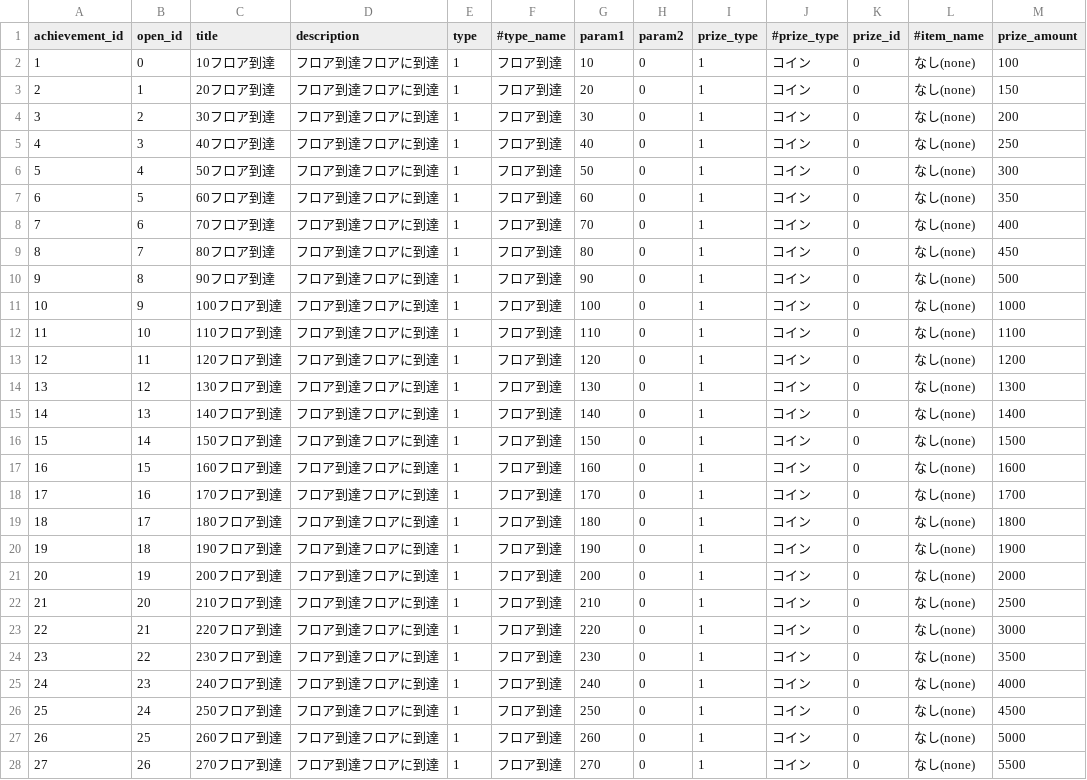
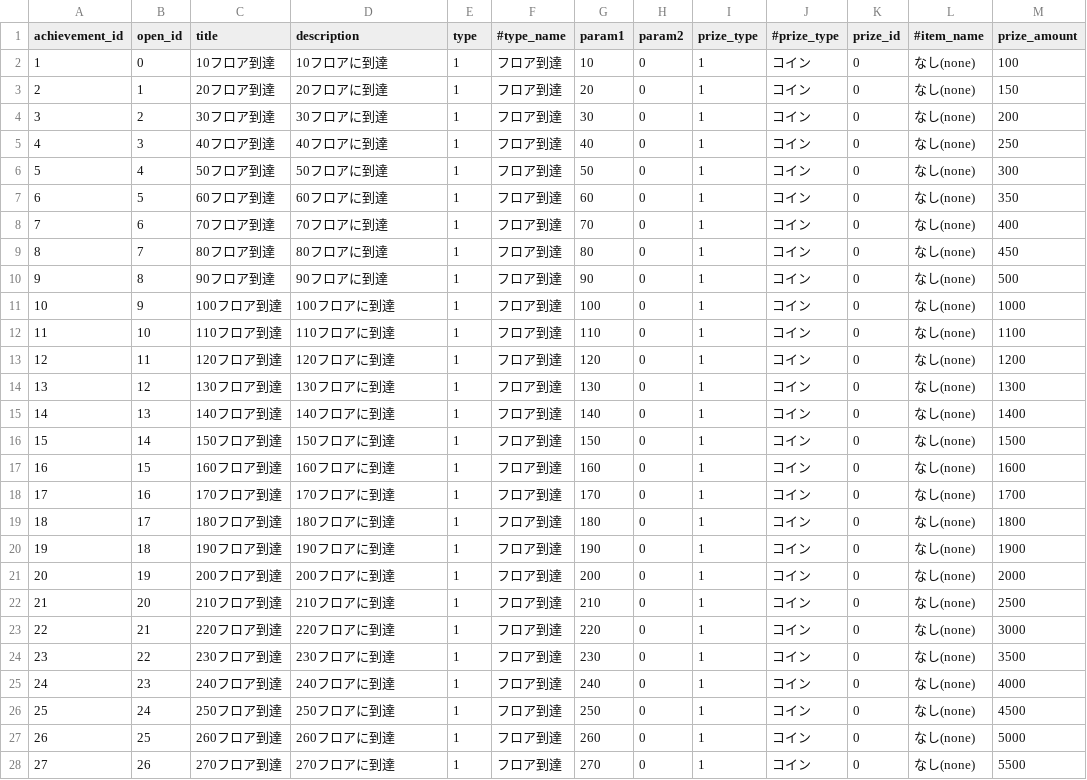
Before and after one commit to everystudio/hackslashGirls2, a CSV file: Assets/Models/ハクスラ少女2マスターデータ - achievement.csv, drawn as a sheet; only a part is shown; the diff covers the shown part only.

Commit message:
Achievement関連の実装 アンロック、報酬受取

```diff
--- a/Assets/Models/ハクスラ少女2マスターデータ - achievement.csv
+++ b/Assets/Models/ハクスラ少女2マスターデータ - achievement.csv
@@ -1,28 +1,28 @@
 achievement_id,open_id,title,description,type,#type_name,param1,param2,prize_type,#prize_type,prize_id,#item_name,prize_amount
-1,0,10フロア到達,フロア到達フロアに到達,1,フロア到達,10,0,1,コイン,0,なし(none),100
-2,1,20フロア到達,フロア到達フロアに到達,1,フロア到達,20,0,1,コイン,0,なし(none),150
-3,2,30フロア到達,フロア到達フロアに到達,1,フロア到達,30,0,1,コイン,0,なし(none),200
-4,3,40フロア到達,フロア到達フロアに到達,1,フロア到達,40,0,1,コイン,0,なし(none),250
-5,4,50フロア到達,フロア到達フロアに到達,1,フロア到達,50,0,1,コイン,0,なし(none),300
-6,5,60フロア到達,フロア到達フロアに到達,1,フロア到達,60,0,1,コイン,0,なし(none),350
-7,6,70フロア到達,フロア到達フロアに到達,1,フロア到達,70,0,1,コイン,0,なし(none),400
-8,7,80フロア到達,フロア到達フロアに到達,1,フロア到達,80,0,1,コイン,0,なし(none),450
-9,8,90フロア到達,フロア到達フロアに到達,1,フロア到達,90,0,1,コイン,0,なし(none),500
-10,9,100フロア到達,フロア到達フロアに到達,1,フロア到達,100,0,1,コイン,0,なし(none),1000
-11,10,110フロア到達,フロア到達フロアに到達,1,フロア到達,110,0,1,コイン,0,なし(none),1100
-12,11,120フロア到達,フロア到達フロアに到達,1,フロア到達,120,0,1,コイン,0,なし(none),1200
-13,12,130フロア到達,フロア到達フロアに到達,1,フロア到達,130,0,1,コイン,0,なし(none),1300
-14,13,140フロア到達,フロア到達フロアに到達,1,フロア到達,140,0,1,コイン,0,なし(none),1400
-15,14,150フロア到達,フロア到達フロアに到達,1,フロア到達,150,0,1,コイン,0,なし(none),1500
-16,15,160フロア到達,フロア到達フロアに到達,1,フロア到達,160,0,1,コイン,0,なし(none),1600
-17,16,170フロア到達,フロア到達フロアに到達,1,フロア到達,170,0,1,コイン,0,なし(none),1700
-18,17,180フロア到達,フロア到達フロアに到達,1,フロア到達,180,0,1,コイン,0,なし(none),1800
-19,18,190フロア到達,フロア到達フロアに到達,1,フロア到達,190,0,1,コイン,0,なし(none),1900
-20,19,200フロア到達,フロア到達フロアに到達,1,フロア到達,200,0,1,コイン,0,なし(none),2000
-21,20,210フロア到達,フロア到達フロアに到達,1,フロア到達,210,0,1,コイン,0,なし(none),2500
-22,21,220フロア到達,フロア到達フロアに到達,1,フロア到達,220,0,1,コイン,0,なし(none),3000
-23,22,230フロア到達,フロア到達フロアに到達,1,フロア到達,230,0,1,コイン,0,なし(none),3500
-24,23,240フロア到達,フロア到達フロアに到達,1,フロア到達,240,0,1,コイン,0,なし(none),4000
-25,24,250フロア到達,フロア到達フロアに到達,1,フロア到達,250,0,1,コイン,0,なし(none),4500
-26,25,260フロア到達,フロア到達フロアに到達,1,フロア到達,260,0,1,コイン,0,なし(none),5000
-27,26,270フロア到達,フロア到達フロアに到達,1,フロア到達,270,0,1,コイン,0,なし(none),5500
+1,0,10フロア到達,10フロアに到達,1,フロア到達,10,0,1,コイン,0,なし(none),100
+2,1,20フロア到達,20フロアに到達,1,フロア到達,20,0,1,コイン,0,なし(none),150
+3,2,30フロア到達,30フロアに到達,1,フロア到達,30,0,1,コイン,0,なし(none),200
+4,3,40フロア到達,40フロアに到達,1,フロア到達,40,0,1,コイン,0,なし(none),250
+5,4,50フロア到達,50フロアに到達,1,フロア到達,50,0,1,コイン,0,なし(none),300
+6,5,60フロア到達,60フロアに到達,1,フロア到達,60,0,1,コイン,0,なし(none),350
+7,6,70フロア到達,70フロアに到達,1,フロア到達,70,0,1,コイン,0,なし(none),400
+8,7,80フロア到達,80フロアに到達,1,フロア到達,80,0,1,コイン,0,なし(none),450
+9,8,90フロア到達,90フロアに到達,1,フロア到達,90,0,1,コイン,0,なし(none),500
+10,9,100フロア到達,100フロアに到達,1,フロア到達,100,0,1,コイン,0,なし(none),1000
+11,10,110フロア到達,110フロアに到達,1,フロア到達,110,0,1,コイン,0,なし(none),1100
+12,11,120フロア到達,120フロアに到達,1,フロア到達,120,0,1,コイン,0,なし(none),1200
+13,12,130フロア到達,130フロアに到達,1,フロア到達,130,0,1,コイン,0,なし(none),1300
+14,13,140フロア到達,140フロアに到達,1,フロア到達,140,0,1,コイン,0,なし(none),1400
+15,14,150フロア到達,150フロアに到達,1,フロア到達,150,0,1,コイン,0,なし(none),1500
+16,15,160フロア到達,160フロアに到達,1,フロア到達,160,0,1,コイン,0,なし(none),1600
+17,16,170フロア到達,170フロアに到達,1,フロア到達,170,0,1,コイン,0,なし(none),1700
+18,17,180フロア到達,180フロアに到達,1,フロア到達,180,0,1,コイン,0,なし(none),1800
+19,18,190フロア到達,190フロアに到達,1,フロア到達,190,0,1,コイン,0,なし(none),1900
+20,19,200フロア到達,200フロアに到達,1,フロア到達,200,0,1,コイン,0,なし(none),2000
+21,20,210フロア到達,210フロアに到達,1,フロア到達,210,0,1,コイン,0,なし(none),2500
+22,21,220フロア到達,220フロアに到達,1,フロア到達,220,0,1,コイン,0,なし(none),3000
+23,22,230フロア到達,230フロアに到達,1,フロア到達,230,0,1,コイン,0,なし(none),3500
+24,23,240フロア到達,240フロアに到達,1,フロア到達,240,0,1,コイン,0,なし(none),4000
+25,24,250フロア到達,250フロアに到達,1,フロア到達,250,0,1,コイン,0,なし(none),4500
+26,25,260フロア到達,260フロアに到達,1,フロア到達,260,0,1,コイン,0,なし(none),5000
+27,26,270フロア到達,270フロアに到達,1,フロア到達,270,0,1,コイン,0,なし(none),5500
```
Also changed, not shown: 23 edited cells elsewhere in this file, 8 other files.
